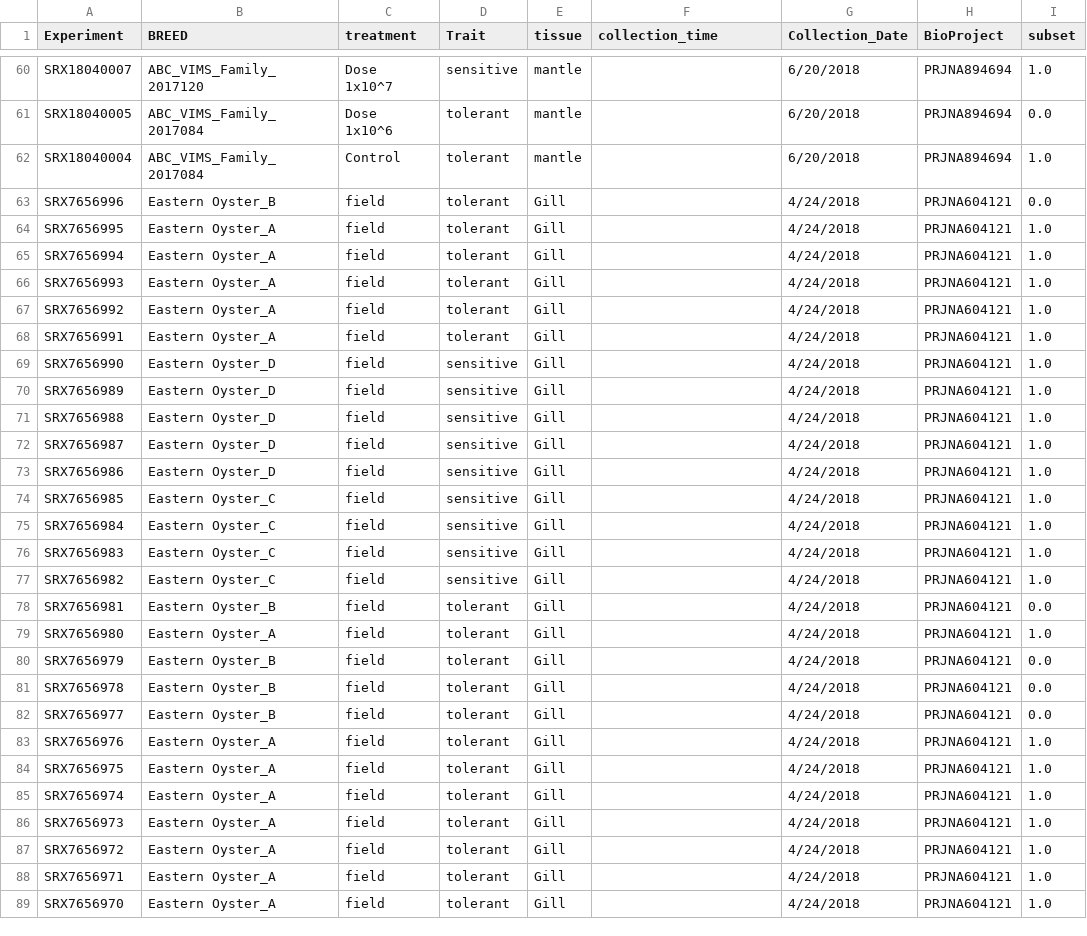
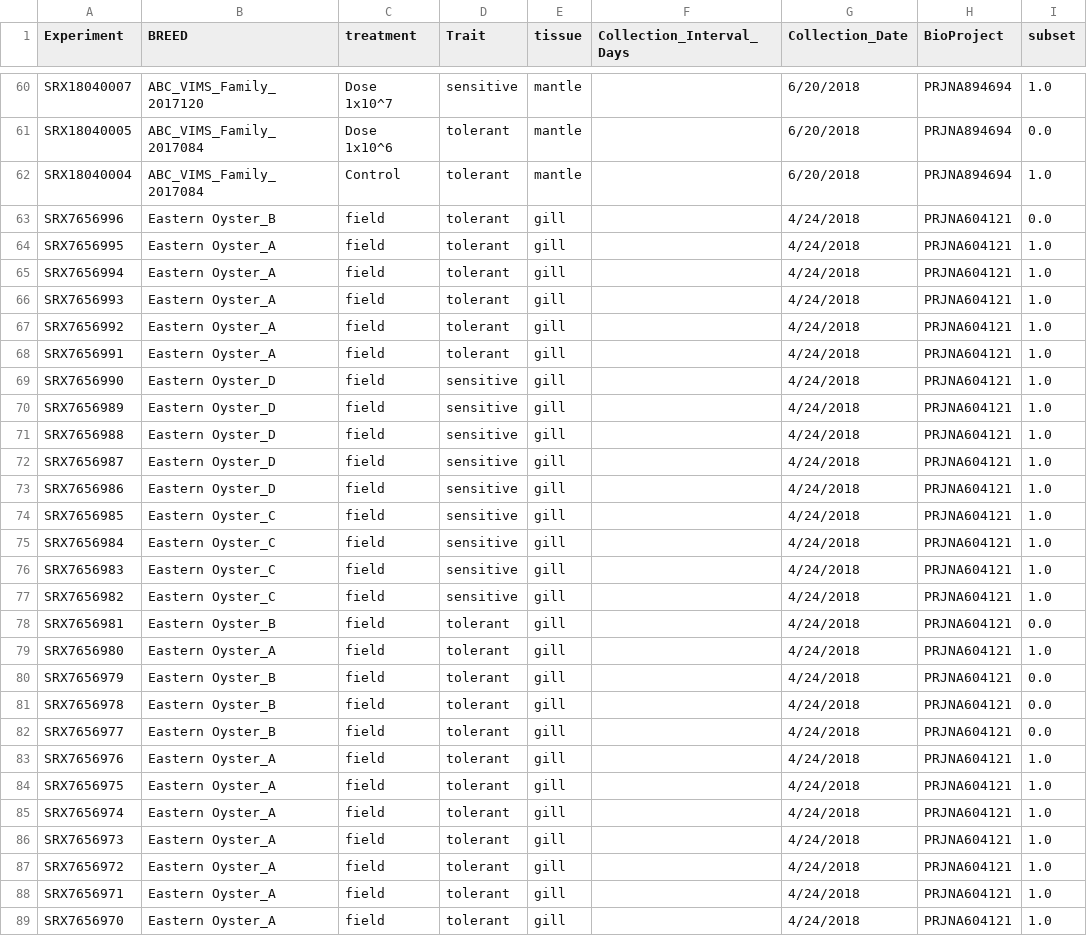
Before and after one commit to Resilience-Biomarkers-for-Aquaculture/Cvirg_Pmarinus_RNAseq, a CSV file: data/augmented_metadata.csv, drawn as a sheet; only a part is shown, gaps mark what is left out; the diff covers the shown part only; the diff names each change by its address in the sheet, - before the commit and + after, or states it on an @@ line.

Commit message:
In augmented_metadata, make value names more uniform, fix collection_time and rename its header

```diff
--- a/data/augmented_metadata.csv
+++ b/data/augmented_metadata.csv
-F1: collection_time
+F1: Collection_Interval_Days
-E63:E89 (tissue): Gill
+E63:E89 (tissue): gill
```
Also changed, not shown: 31 edited cells elsewhere in this file.
